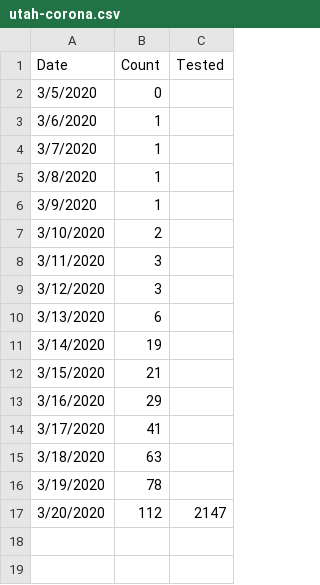
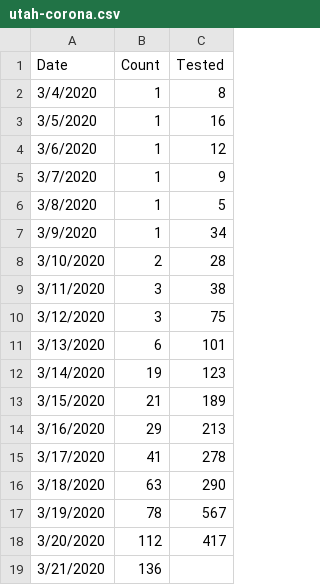
Before and after one commit to mattharrison/datasets, a CSV file: data/utah-corona.csv, drawn as a sheet.

Commit message:
Update utah-corona.csv
Add Tested column...

```diff
--- a/data/utah-corona.csv
+++ b/data/utah-corona.csv
@@ -1,17 +1,19 @@
 Date,Count,Tested
-3/5/2020,0,
-3/6/2020,1,
-3/7/2020,1,
-3/8/2020,1,
-3/9/2020,1,
-3/10/2020,2,
-3/11/2020,3,
-3/12/2020,3,
-3/13/2020,6,
-3/14/2020,19,
-3/15/2020,21,
-3/16/2020,29,
-3/17/2020,41,
-3/18/2020,63,
-3/19/2020,78,
-3/20/2020,112,2147
+3/4/2020,1,8
+3/5/2020,1,16
+3/6/2020,1,12
+3/7/2020,1,9
+3/8/2020,1,5
+3/9/2020,1,34
+3/10/2020,2,28
+3/11/2020,3,38
+3/12/2020,3,75
+3/13/2020,6,101
+3/14/2020,19,123
+3/15/2020,21,189
+3/16/2020,29,213
+3/17/2020,41,278
+3/18/2020,63,290
+3/19/2020,78,567
+3/20/2020,112,417
+3/21/2020,136,
```
